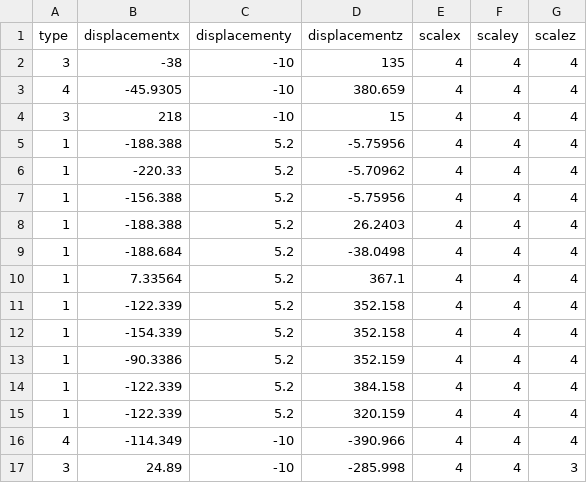
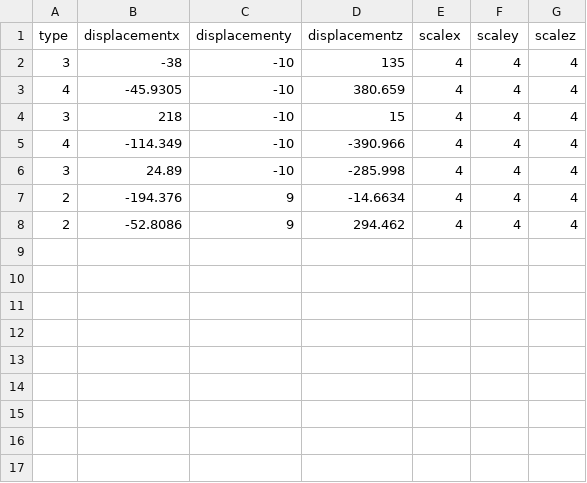
Before and after one commit to Devizen/DM2294, a CSV file: Framework/Base/Files/Level02Enemy.csv, drawn as a sheet.

Commit message:
Edited Level02 Enemies, and text manager error when in debug

```diff
--- a/Framework/Base/Files/Level02Enemy.csv
+++ b/Framework/Base/Files/Level02Enemy.csv
@@ -4,14 +4,5 @@ type,displacementx,displacementy,displacementz,scalex,scaley,scalez
 3,218,-10,15,4,4,4
-1,-188.388,5.2,-5.75956,4,4,4
-1,-220.33,5.2,-5.70962,4,4,4
-1,-156.388,5.2,-5.75956,4,4,4
-1,-188.388,5.2,26.2403,4,4,4
-1,-188.684,5.2,-38.0498,4,4,4
-1,7.33564,5.2,367.1,4,4,4
-1,-122.339,5.2,352.158,4,4,4
-1,-154.339,5.2,352.158,4,4,4
-1,-90.3386,5.2,352.159,4,4,4
-1,-122.339,5.2,384.158,4,4,4
-1,-122.339,5.2,320.159,4,4,4
 4,-114.349,-10,-390.966,4,4,4
-3,24.89,-10,-285.998,4,4,3
+3,24.89,-10,-285.998,4,4,4
+2,-194.376,9,-14.6634,4,4,4
+2,-52.8086,9,294.462,4,4,4
```
Also changed, not shown: 2 other files.
